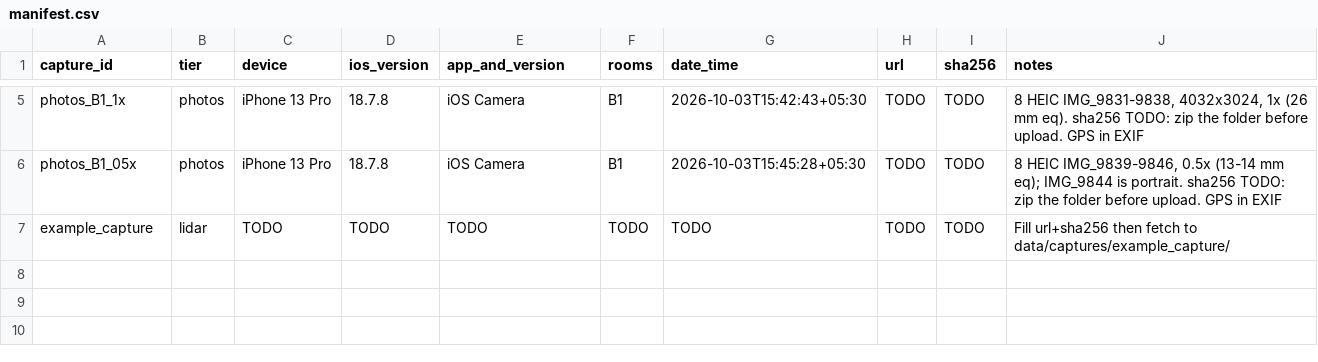
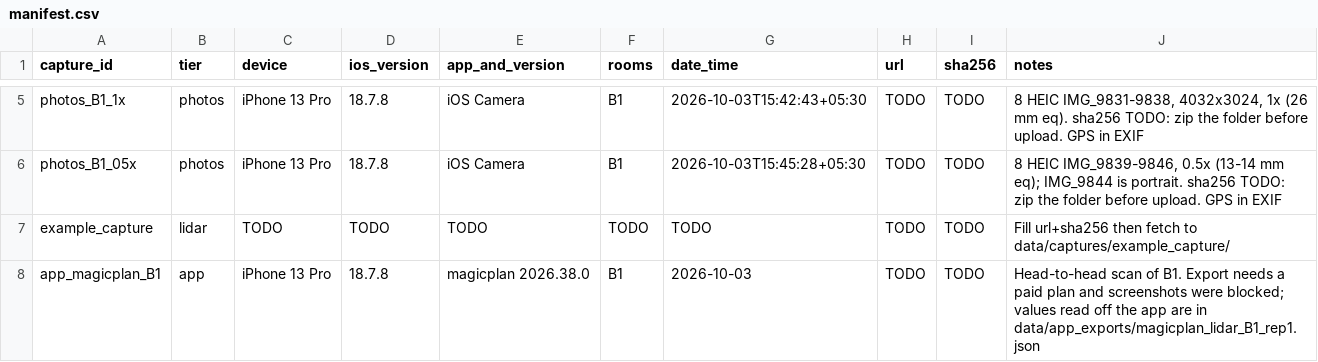
Before and after one commit to RikitaJ/LiDAR_Damage_assessment, a CSV file: data/manifest.csv, drawn as a sheet; only a part is shown, gaps mark what is left out.

```diff
--- a/data/manifest.csv
+++ b/data/manifest.csv
@@ -7 +7,2 @@ photos_B1_05x,photos,iPhone 13 Pro,18.7.8,iOS Camera,B1,2026-10-03T15:45:28+05:3
 example_capture,lidar,TODO,TODO,TODO,TODO,TODO,TODO,TODO,Fill url+sha256 then fetch to data/captures/example_capture/
+app_magicplan_B1,app,iPhone 13 Pro,18.7.8,magicplan 2026.38.0,B1,2026-10-03,TODO,TODO,Head-to-head scan of B1. Export needs a paid plan and screenshots were blocked; values read off the app are in data/app_exports/magicplan_lidar_B1_rep1.json
```
Also changed, not shown: 2 other files.
